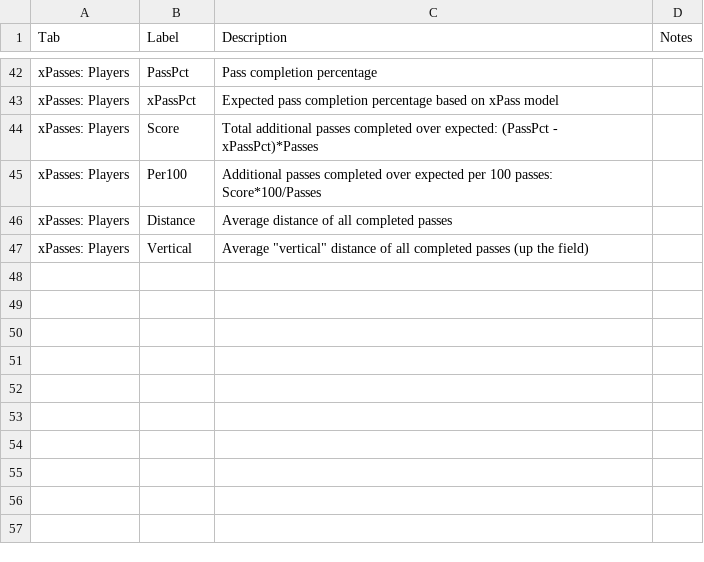
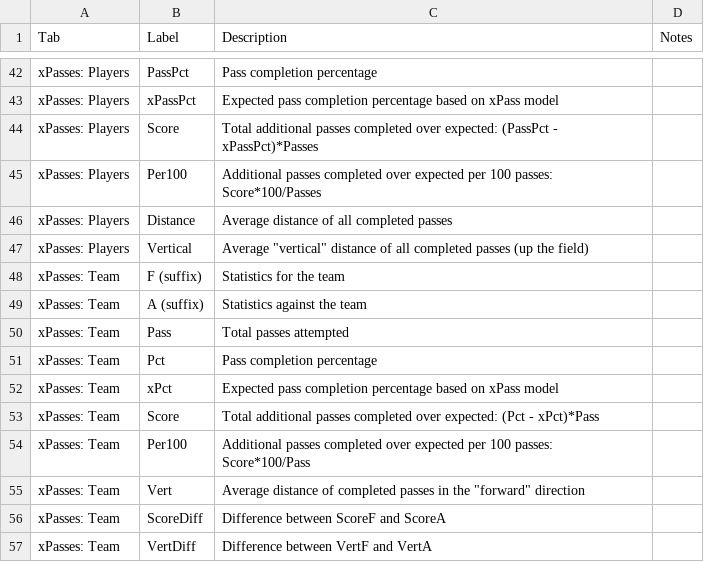
Before and after one commit to mattyanselmo/ASAShootingApp, a CSV file: Glossary.csv, drawn as a sheet; only a part is shown, gaps mark what is left out; the diff names each change by its address in the sheet, - before the commit and + after, or states it on an @@ line.

Commit message:
Add fields for xPasses:Team

```diff
--- a/Glossary.csv
+++ b/Glossary.csv
+row 48: xPasses: Team | F (suffix) | Statistics for the team
+row 49: xPasses: Team | A (suffix) | Statistics against the team
+row 50: xPasses: Team | Pass | Total passes attempted
+row 51: xPasses: Team | Pct | Pass completion percentage
+row 52: xPasses: Team | xPct | Expected pass completion percentage based on xPass model
+row 53: xPasses: Team | Score | Total additional passes completed over expected: (Pct - xPct)*Pass
+row 54: xPasses: Team | Per100 | Additional passes completed over expected per 100 passes: Score*100/Pass
+row 55: xPasses: Team | Vert | Average distance of completed passes in the "forward" direction
+row 56: xPasses: Team | ScoreDiff | Difference between ScoreF and ScoreA
+row 57: xPasses: Team | VertDiff | Difference between VertF and VertA
```
